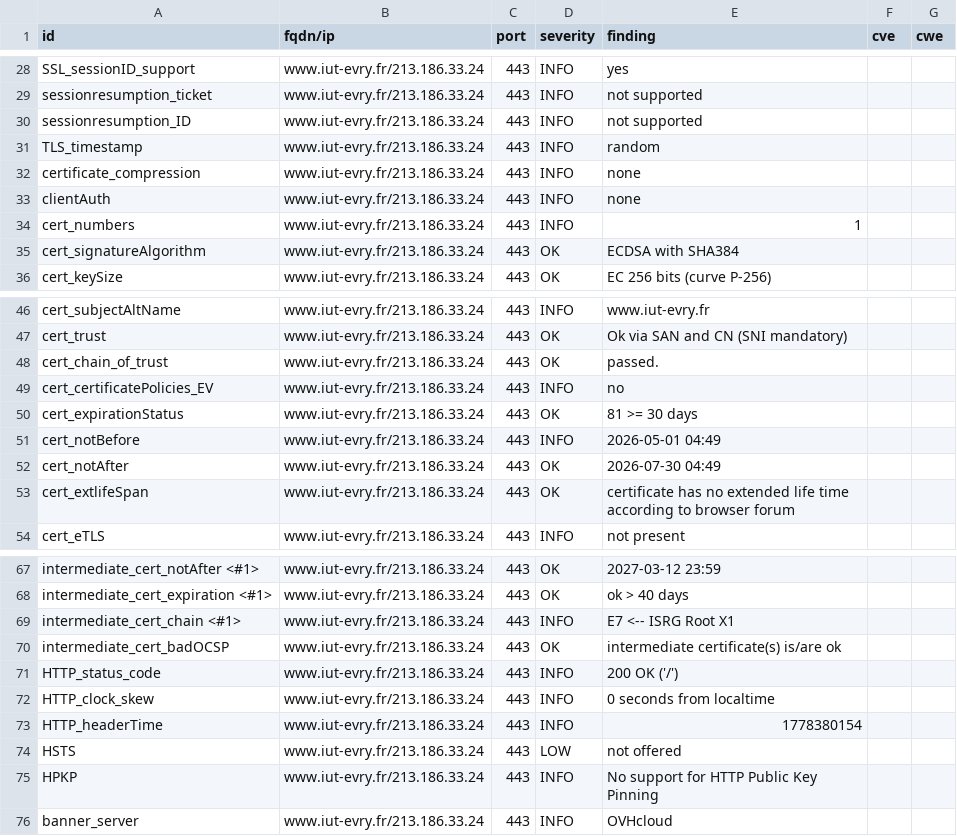
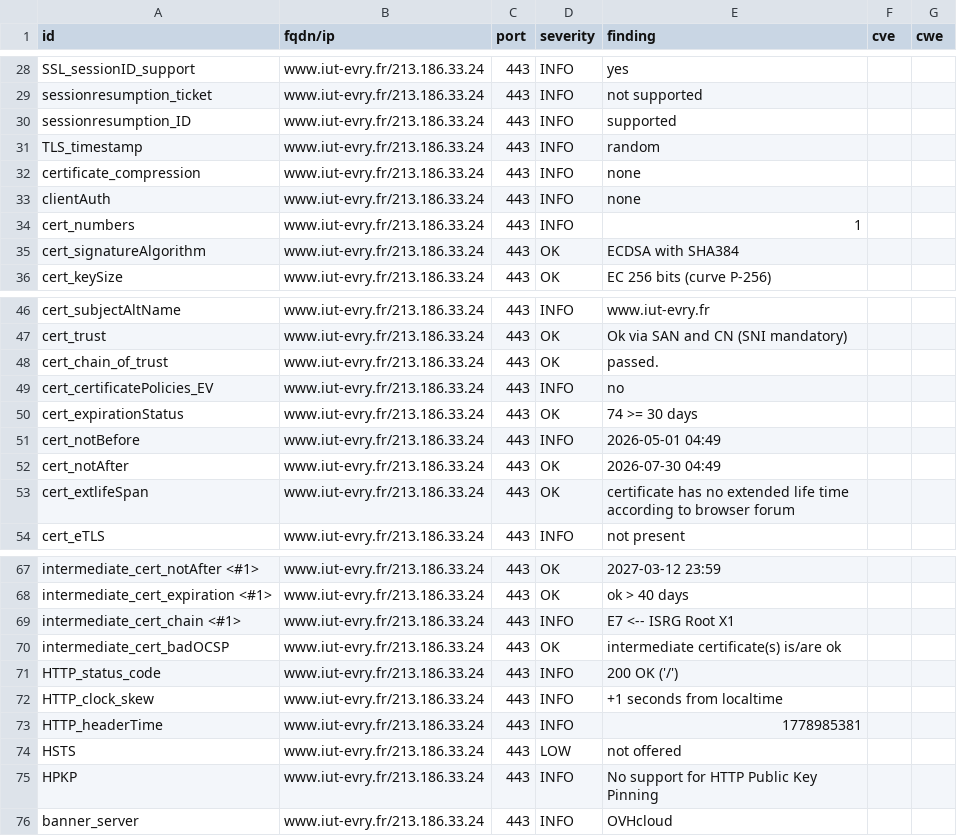
Before and after one commit to atomegr/dashlord, a CSV file: results/aHR0cHM6Ly93d3cuaXV0LWV2cnkuZnIv/testssl.csv, drawn as a sheet; only a part is shown, gaps mark what is left out.

```diff
--- a/results/aHR0cHM6Ly93d3cuaXV0LWV2cnkuZnIv/testssl.csv
+++ b/results/aHR0cHM6Ly93d3cuaXV0LWV2cnkuZnIv/testssl.csv
@@ -29,3 +29,3 @@
 "sessionresumption_ticket","www.iut-evry.fr/213.186.33.24","443","INFO","not supported","",""
-"sessionresumption_ID","www.iut-evry.fr/213.186.33.24","443","INFO","not supported","",""
+"sessionresumption_ID","www.iut-evry.fr/213.186.33.24","443","INFO","supported","",""
 "TLS_timestamp","www.iut-evry.fr/213.186.33.24","443","INFO","random","",""
@@ -49,3 +49,3 @@
 "cert_certificatePolicies_EV","www.iut-evry.fr/213.186.33.24","443","INFO","no","",""
-"cert_expirationStatus","www.iut-evry.fr/213.186.33.24","443","OK","81 >= 30 days","",""
+"cert_expirationStatus","www.iut-evry.fr/213.186.33.24","443","OK","74 >= 30 days","",""
 "cert_notBefore","www.iut-evry.fr/213.186.33.24","443","INFO","2026-05-01 04:49","",""
@@ -71,4 +71,4 @@
 "HTTP_status_code","www.iut-evry.fr/213.186.33.24","443","INFO","200 OK ('/')","",""
-"HTTP_clock_skew","www.iut-evry.fr/213.186.33.24","443","INFO","0 seconds from localtime","",""
-"HTTP_headerTime","www.iut-evry.fr/213.186.33.24","443","INFO","1778380154","",""
+"HTTP_clock_skew","www.iut-evry.fr/213.186.33.24","443","INFO","+1 seconds from localtime","",""
+"HTTP_headerTime","www.iut-evry.fr/213.186.33.24","443","INFO","1778985381","",""
 "HSTS","www.iut-evry.fr/213.186.33.24","443","LOW","not offered","",""
```
Also changed, not shown: 11 other files.
